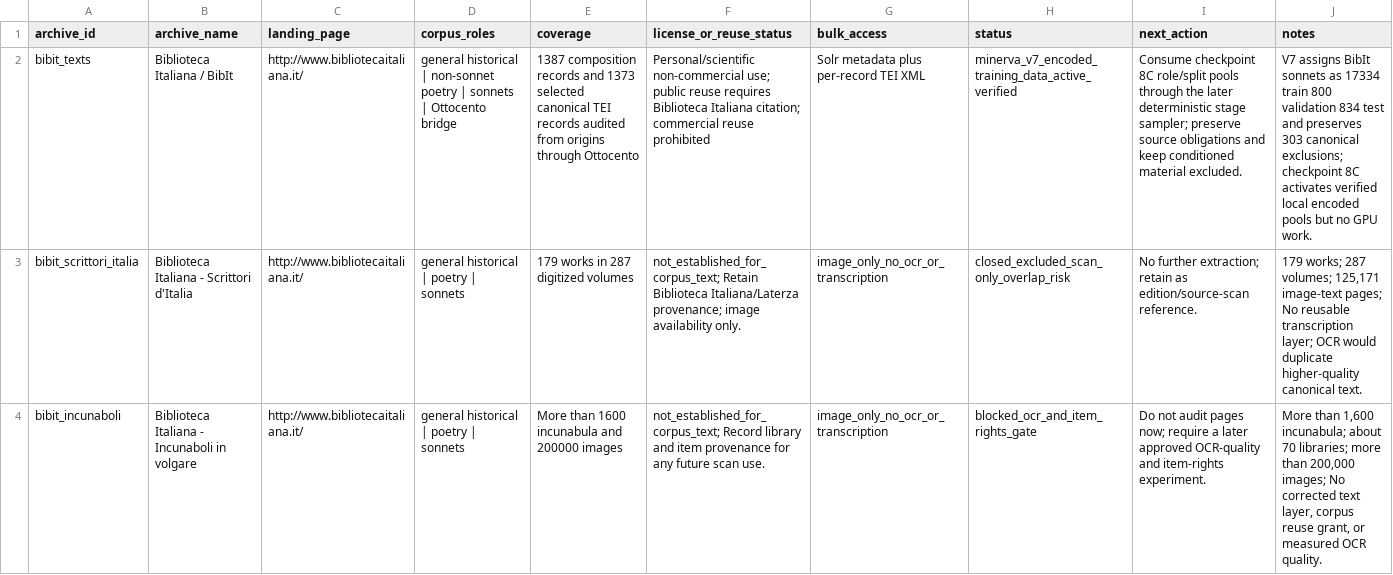
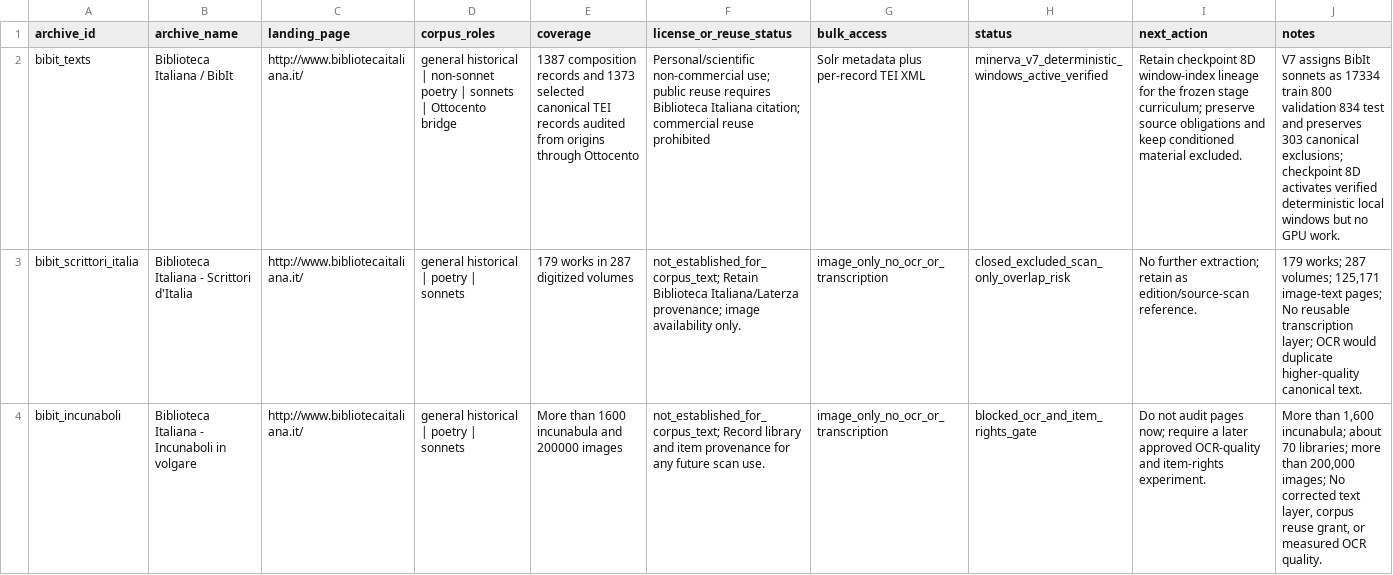
Before and after one commit to LeonardoPaccianiMori/portfolio-transformer-poetry, a CSV file: data/metadata/corpus_archive_expansion_registry.csv, drawn as a sheet; only a part is shown; the diff covers the shown part only; the diff names each change by its address in the sheet, - before the commit and + after, or states it on an @@ line.

Commit message:
Freeze Minerva V7 stage windows

```diff
--- a/data/metadata/corpus_archive_expansion_registry.csv
+++ b/data/metadata/corpus_archive_expansion_registry.csv
-H2 (status): minerva_v7_encoded_training_data_active_verified
+H2 (status): minerva_v7_deterministic_windows_active_verified
-I2 (next_action): Consume checkpoint 8C role/split pools through the later deterministic stage sampler; preserve source…
+I2 (next_action): Retain checkpoint 8D window-index lineage for the frozen stage curriculum; preserve source…
-J2 (notes): …exclusions; checkpoint 8C activates verified local encoded pools but no…
+J2 (notes): …exclusions; checkpoint 8D activates verified deterministic local windows but no…
```
Also changed, not shown: 11 edited cells elsewhere in this file, 7 other files.
